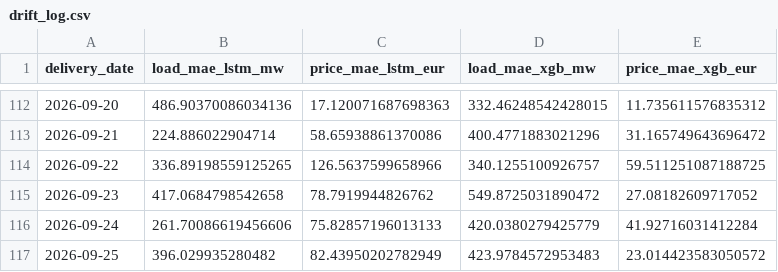
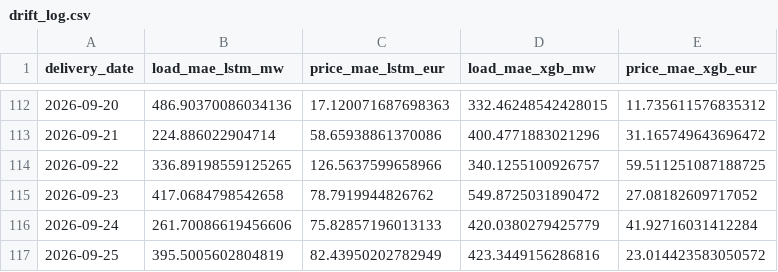
Before and after one commit to connectashish028/german-day-ahead-forecast, a CSV file: backtest_results/drift_log.csv, drawn as a sheet; only a part is shown, gaps mark what is left out.

```diff
--- a/backtest_results/drift_log.csv
+++ b/backtest_results/drift_log.csv
@@ -116,2 +116,2 @@ delivery_date,load_mae_lstm_mw,price_mae_lstm_eur,load_mae_xgb_mw,price_mae_xgb_
 2026-09-24,261.70086619456606,75.82857196013133,420.0380279425779,41.92716031412284
-2026-09-25,396.029935280482,82.43950202782949,423.9784572953483,23.014423583050572
+2026-09-25,395.5005602804819,82.43950202782949,423.3449156286816,23.014423583050572
```
Also changed, not shown: 3 other files.
